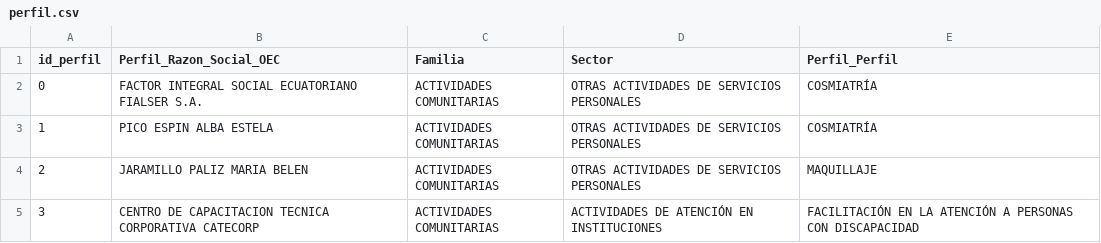
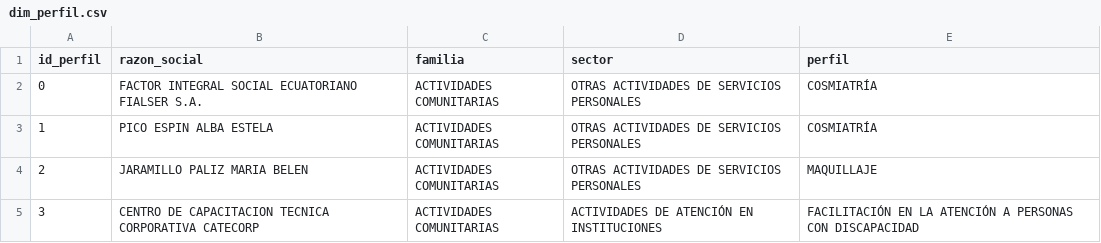
Before and after one commit to Herziox/Data-Mining-System-SETEC, a CSV file: 3_data_preprocesing_module/DATAWAREHOUSE/datamart_oec/dim_perfil.csv (was 3_data_preprocesing_module/DATAWAREHOUSE/datamart_oec/perfil.csv), drawn as a sheet; only a part is shown.

Commit message:
Semana 3 | dia 1 | Desarrollo de Datamart CI

```diff
--- a/3_data_preprocesing_module/DATAWAREHOUSE/datamart_oec/perfil.csv
+++ b/3_data_preprocesing_module/DATAWAREHOUSE/datamart_oec/dim_perfil.csv
@@ -1,2 +1,2 @@
-id_perfil,Perfil_Razon_Social_OEC,Familia,Sector,Perfil_Perfil
+id_perfil,razon_social,familia,sector,perfil
 0,FACTOR INTEGRAL SOCIAL ECUATORIANO FIALSER S.A.,ACTIVIDADES COMUNITARIAS,OTRAS ACTIVIDADES DE SERVICIOS PERSONALES,COSMIATRÍA
```
Also changed, not shown: 3 other files.
